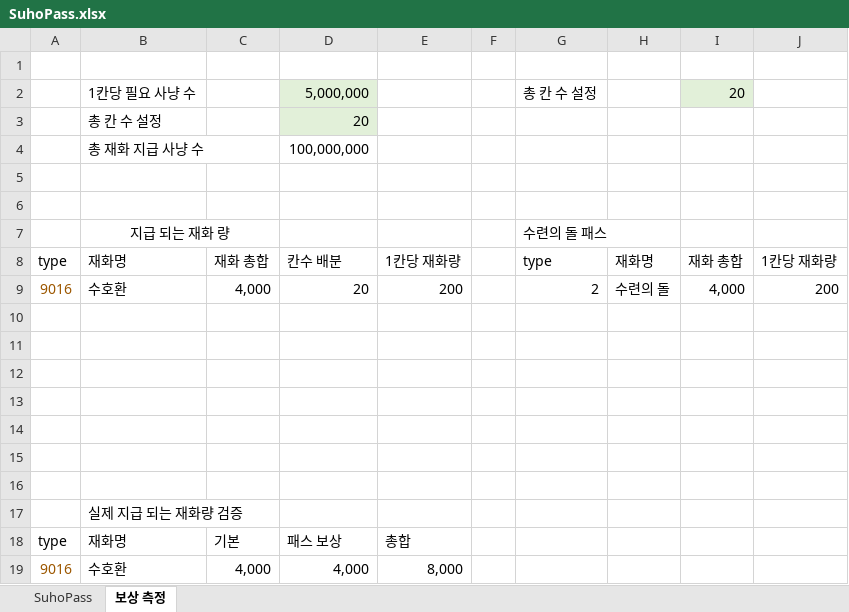
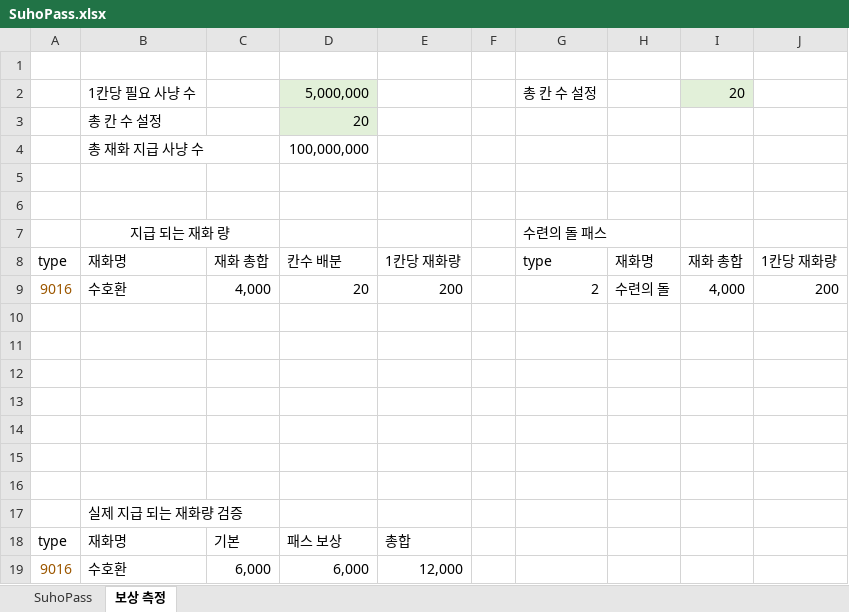
Before and after one commit to luckyzwei/Yosaki-1, an Excel workbook: Assets/06.Table/SuhoPass.xlsx, sheet 보상 측정, drawn as a sheet; values as stored, in another font and other column widths than the file's, no borders; the diff names each change by its address in the sheet, - before the commit and + after, or states it on an @@ line.

```diff
--- a/Assets/06.Table/SuhoPass.xlsx (sheet 보상 측정)
+++ b/Assets/06.Table/SuhoPass.xlsx (sheet 보상 측정)
-C19: 4,000
+C19: 6,000
-D19: 4,000
+D19: 6,000
-E19: 8,000
+E19: 12,000
```
Also changed, not shown: sheet SuhoPass, Assets/06.Table/SuhopetTable.xlsx, 6 other files.
